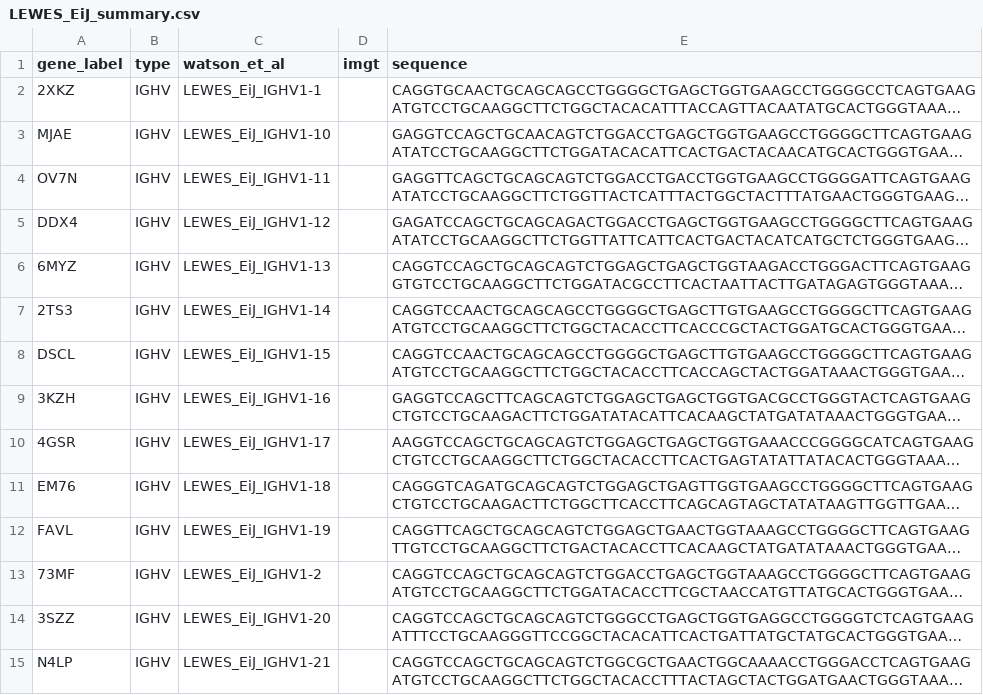
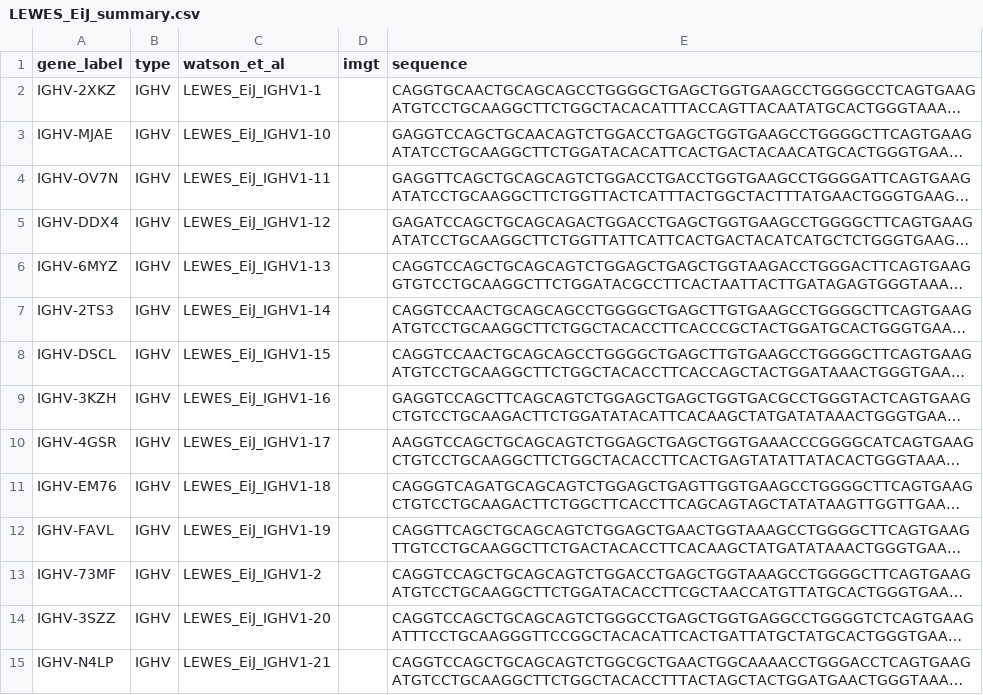
Before and after one commit to airr-community/gldb-mouse, a CSV file: LEWES_EiJ/LEWES_EiJ_summary.csv, drawn as a sheet; only a part is shown; long unchanged cells end in …; the diff covers the shown part only; the diff names each change by its address in the sheet, - before the commit and + after, or states it on an @@ line.

```diff
--- a/LEWES_EiJ/LEWES_EiJ_summary.csv
+++ b/LEWES_EiJ/LEWES_EiJ_summary.csv
-A2 (gene_label): 2XKZ
+A2 (gene_label): IGHV-2XKZ
-A3 (gene_label): MJAE
+A3 (gene_label): IGHV-MJAE
-A4 (gene_label): OV7N
+A4 (gene_label): IGHV-OV7N
-A5 (gene_label): DDX4
+A5 (gene_label): IGHV-DDX4
-A6 (gene_label): 6MYZ
+A6 (gene_label): IGHV-6MYZ
-A7 (gene_label): 2TS3
+A7 (gene_label): IGHV-2TS3
-A8 (gene_label): DSCL
+A8 (gene_label): IGHV-DSCL
-A9 (gene_label): 3KZH
+A9 (gene_label): IGHV-3KZH
-A10 (gene_label): 4GSR
+A10 (gene_label): IGHV-4GSR
-A11 (gene_label): EM76
+A11 (gene_label): IGHV-EM76
-A12 (gene_label): FAVL
+A12 (gene_label): IGHV-FAVL
-A13 (gene_label): 73MF
+A13 (gene_label): IGHV-73MF
-A14 (gene_label): 3SZZ
+A14 (gene_label): IGHV-3SZZ
-A15 (gene_label): N4LP
+A15 (gene_label): IGHV-N4LP
```
Also changed, not shown: 64 edited cells elsewhere in this file, CAST_EiJ/CAST_EiJ_summary.csv, MSM_MsJ/MSM_MsJ_summary.csv, 4 other files.
